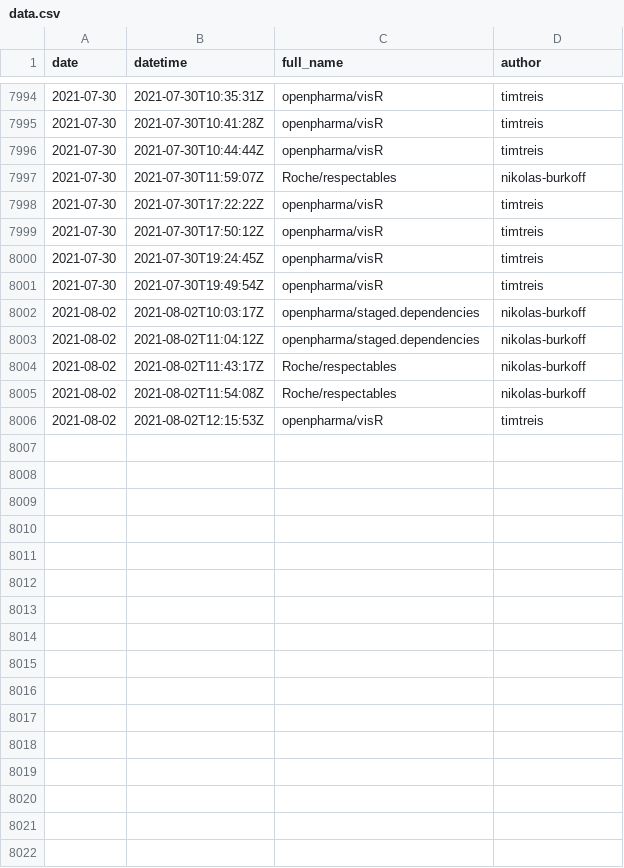
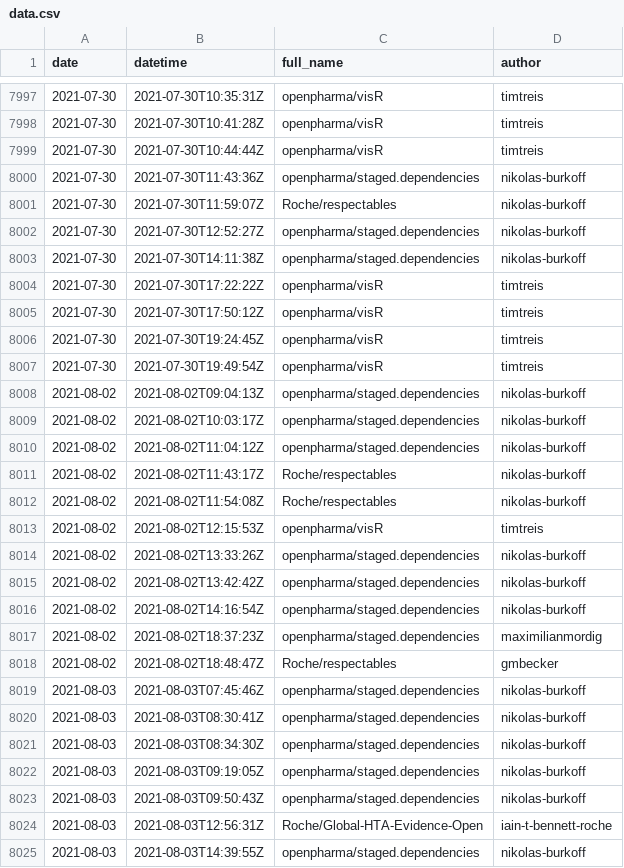
Before and after one commit to openpharma/openpharma_log, a CSV file: all-commits/data.csv, drawn as a sheet; only a part is shown, gaps mark what is left out; the diff covers the shown part only.

Commit message:
update all-commits

```diff
--- a/all-commits/data.csv
+++ b/all-commits/data.csv
@@ -7996,3 +7999,6 @@
 2021-07-30,"2021-07-30T10:44:44Z","openpharma/visR","timtreis"
+2021-07-30,"2021-07-30T11:43:36Z","openpharma/staged.dependencies","nikolas-burkoff"
 2021-07-30,"2021-07-30T11:59:07Z","Roche/respectables","nikolas-burkoff"
+2021-07-30,"2021-07-30T12:52:27Z","openpharma/staged.dependencies","nikolas-burkoff"
+2021-07-30,"2021-07-30T14:11:38Z","openpharma/staged.dependencies","nikolas-burkoff"
 2021-07-30,"2021-07-30T17:22:22Z","openpharma/visR","timtreis"
@@ -8001,2 +8007,3 @@
 2021-07-30,"2021-07-30T19:49:54Z","openpharma/visR","timtreis"
+2021-08-02,"2021-08-02T09:04:13Z","openpharma/staged.dependencies","nikolas-burkoff"
 2021-08-02,"2021-08-02T10:03:17Z","openpharma/staged.dependencies","nikolas-burkoff"
@@ -8006 +8013,13 @@
 2021-08-02,"2021-08-02T12:15:53Z","openpharma/visR","timtreis"
+2021-08-02,"2021-08-02T13:33:26Z","openpharma/staged.dependencies","nikolas-burkoff"
+2021-08-02,"2021-08-02T13:42:42Z","openpharma/staged.dependencies","nikolas-burkoff"
+2021-08-02,"2021-08-02T14:16:54Z","openpharma/staged.dependencies","nikolas-burkoff"
+2021-08-02,"2021-08-02T18:37:23Z","openpharma/staged.dependencies","maximilianmordig"
+2021-08-02,"2021-08-02T18:48:47Z","Roche/respectables","gmbecker"
+2021-08-03,"2021-08-03T07:45:46Z","openpharma/staged.dependencies","nikolas-burkoff"
+2021-08-03,"2021-08-03T08:30:41Z","openpharma/staged.dependencies","nikolas-burkoff"
+2021-08-03,"2021-08-03T08:34:30Z","openpharma/staged.dependencies","nikolas-burkoff"
+2021-08-03,"2021-08-03T09:19:05Z","openpharma/staged.dependencies","nikolas-burkoff"
+2021-08-03,"2021-08-03T09:50:43Z","openpharma/staged.dependencies","nikolas-burkoff"
+2021-08-03,"2021-08-03T12:56:31Z","Roche/Global-HTA-Evidence-Open","iain-t-bennett-roche"
+2021-08-03,"2021-08-03T14:39:55Z","openpharma/staged.dependencies","nikolas-burkoff"
```
Also changed, not shown: 3 added rows elsewhere in this file, 3 other files.
